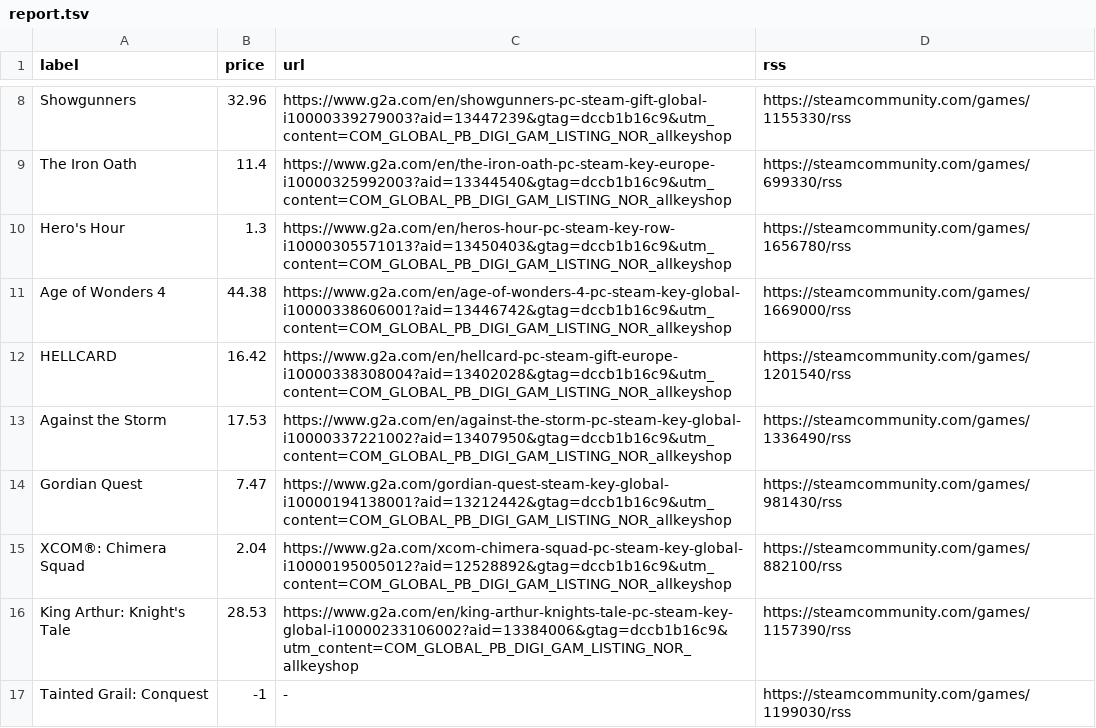
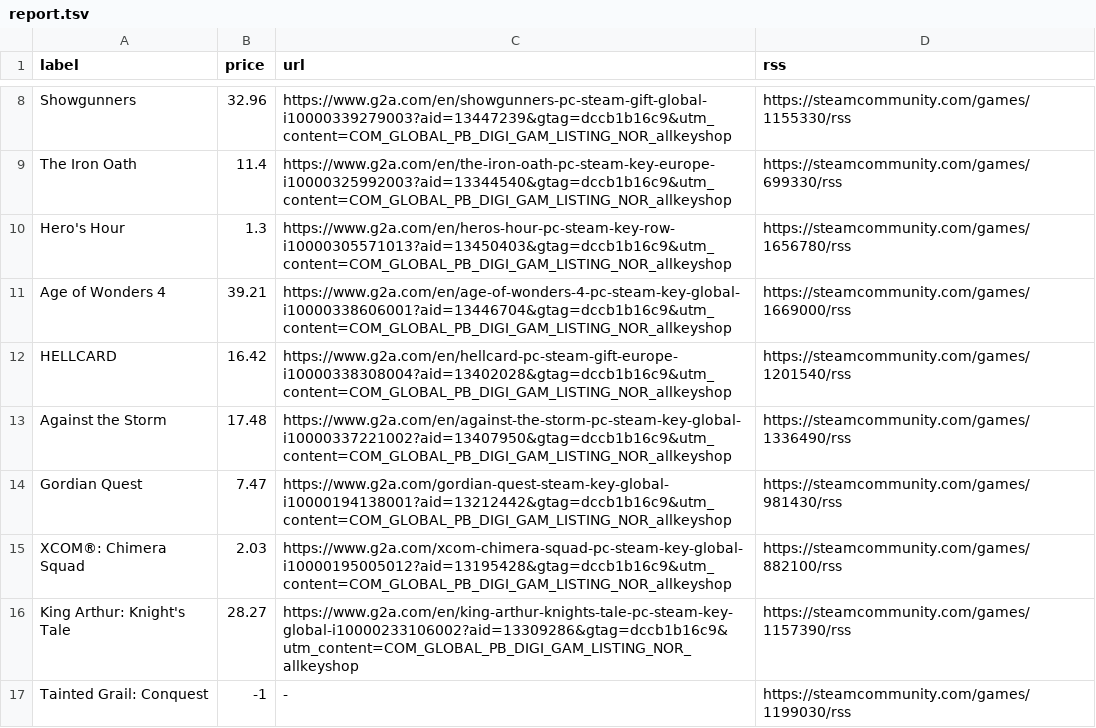
Before and after one commit to ste-xx/steam-price-watcher, a TSV file: report.tsv, drawn as a sheet; only a part is shown, gaps mark what is left out; the diff covers the shown part only.

Commit message:
Commit from GitHub Actions (Steam Watch Report)

```diff
--- a/report.tsv
+++ b/report.tsv
@@ -10,8 +10,8 @@ The Iron Oath	11.4	https://www.g2a.com/en/the-iron-oath-pc-steam-key-europe-i100
 Hero's Hour	1.3	https://www.g2a.com/en/heros-hour-pc-steam-key-row-i10000305571013?aid=13450403&gtag=dccb1b16c9&utm_content=COM_GLOBAL_PB_DIGI_GAM_LISTING_NOR_allkeyshop	https://steamcommunity.com/games/1656780/rss
-Age of Wonders 4	44.38	https://www.g2a.com/en/age-of-wonders-4-pc-steam-key-global-i10000338606001?aid=13446742&gtag=dccb1b16c9&utm_content=COM_GLOBAL_PB_DIGI_GAM_LISTING_NOR_allkeyshop	https://steamcommunity.com/games/1669000/rss
+Age of Wonders 4	39.21	https://www.g2a.com/en/age-of-wonders-4-pc-steam-key-global-i10000338606001?aid=13446704&gtag=dccb1b16c9&utm_content=COM_GLOBAL_PB_DIGI_GAM_LISTING_NOR_allkeyshop	https://steamcommunity.com/games/1669000/rss
 HELLCARD	16.42	https://www.g2a.com/en/hellcard-pc-steam-gift-europe-i10000338308004?aid=13402028&gtag=dccb1b16c9&utm_content=COM_GLOBAL_PB_DIGI_GAM_LISTING_NOR_allkeyshop	https://steamcommunity.com/games/1201540/rss
-Against the Storm	17.53	https://www.g2a.com/en/against-the-storm-pc-steam-key-global-i10000337221002?aid=13407950&gtag=dccb1b16c9&utm_content=COM_GLOBAL_PB_DIGI_GAM_LISTING_NOR_allkeyshop	https://steamcommunity.com/games/1336490/rss
+Against the Storm	17.48	https://www.g2a.com/en/against-the-storm-pc-steam-key-global-i10000337221002?aid=13407950&gtag=dccb1b16c9&utm_content=COM_GLOBAL_PB_DIGI_GAM_LISTING_NOR_allkeyshop	https://steamcommunity.com/games/1336490/rss
 Gordian Quest	7.47	https://www.g2a.com/gordian-quest-steam-key-global-i10000194138001?aid=13212442&gtag=dccb1b16c9&utm_content=COM_GLOBAL_PB_DIGI_GAM_LISTING_NOR_allkeyshop	https://steamcommunity.com/games/981430/rss
-XCOM®: Chimera Squad	2.04	https://www.g2a.com/xcom-chimera-squad-pc-steam-key-global-i10000195005012?aid=12528892&gtag=dccb1b16c9&utm_content=COM_GLOBAL_PB_DIGI_GAM_LISTING_NOR_allkeyshop	https://steamcommunity.com/games/882100/rss
-King Arthur: Knight's Tale	28.53	https://www.g2a.com/en/king-arthur-knights-tale-pc-steam-key-global-i10000233106002?aid=13384006&gtag=dccb1b16c9&utm_content=COM_GLOBAL_PB_DIGI_GAM_LISTING_NOR_allkeyshop	https://steamcommunity.com/games/1157390/rss
+XCOM®: Chimera Squad	2.03	https://www.g2a.com/xcom-chimera-squad-pc-steam-key-global-i10000195005012?aid=13195428&gtag=dccb1b16c9&utm_content=COM_GLOBAL_PB_DIGI_GAM_LISTING_NOR_allkeyshop	https://steamcommunity.com/games/882100/rss
+King Arthur: Knight's Tale	28.27	https://www.g2a.com/en/king-arthur-knights-tale-pc-steam-key-global-i10000233106002?aid=13309286&gtag=dccb1b16c9&utm_content=COM_GLOBAL_PB_DIGI_GAM_LISTING_NOR_allkeyshop	https://steamcommunity.com/games/1157390/rss
 Tainted Grail: Conquest	-1	-	https://steamcommunity.com/games/1199030/rss
```
Also changed, not shown: 5 edited cells elsewhere in this file, 1 other file.
